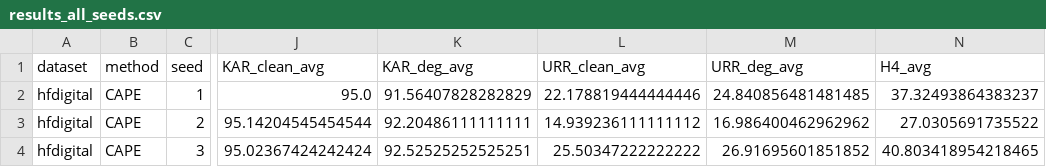
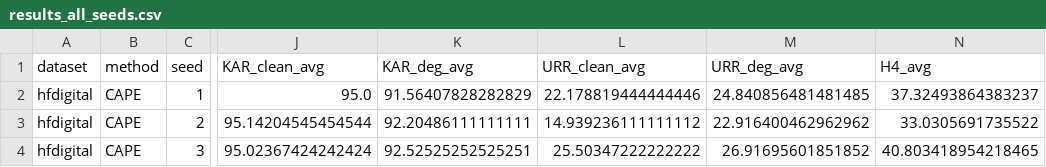
Before and after one commit to LJW-C/CAPE, a CSV file: results/hfdigital/results_all_seeds.csv, drawn as a sheet; only a part is shown, gaps mark what is left out; the diff names each change by its address in the sheet, - before the commit and + after, or states it on an @@ line.

Commit message:
Update results_all_seeds.csv

```diff
--- a/results/hfdigital/results_all_seeds.csv
+++ b/results/hfdigital/results_all_seeds.csv
-M3 (URR_deg_avg): 16.986400462962962
+M3 (URR_deg_avg): 22.916400462962962
-N3 (H4_avg): 27.0305691735522
+N3 (H4_avg): 33.0305691735522
```
